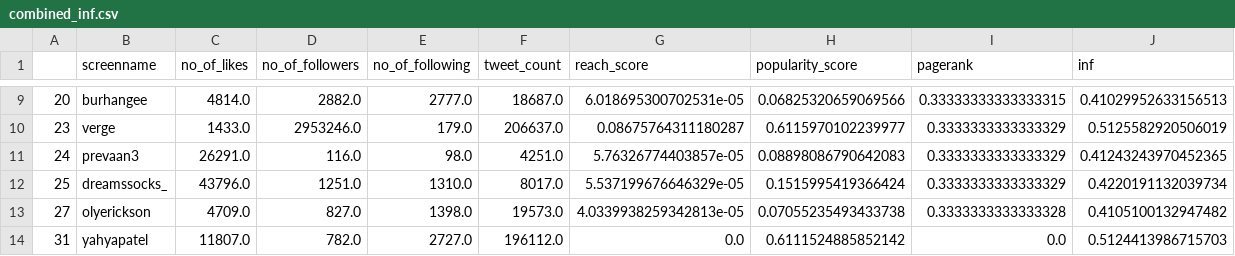
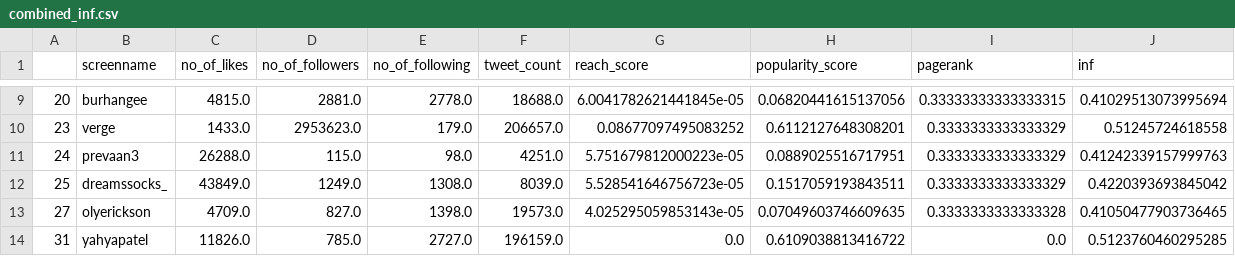
Before and after one commit to rutvikdumre/fyp, a CSV file: main/combined_inf.csv, drawn as a sheet; only a part is shown, gaps mark what is left out; the diff covers the shown part only.

```diff
--- a/main/combined_inf.csv
+++ b/main/combined_inf.csv
@@ -9,6 +9,6 @@
-20,burhangee,4814.0,2882.0,2777.0,18687.0,6.018695300702531e-05,0.06825320659069566,0.33333333333333315,0.41029952633156513
-23,verge,1433.0,2953246.0,179.0,206637.0,0.08675764311180287,0.6115970102239977,0.3333333333333329,0.5125582920506019
-24,prevaan3,26291.0,116.0,98.0,4251.0,5.76326774403857e-05,0.08898086790642083,0.3333333333333329,0.41243243970452365
-25,dreamssocks_,43796.0,1251.0,1310.0,8017.0,5.537199676646329e-05,0.1515995419366424,0.3333333333333329,0.4220191132039734
-27,olyerickson,4709.0,827.0,1398.0,19573.0,4.0339938259342813e-05,0.07055235493433738,0.3333333333333328,0.4105100132947482
-31,yahyapatel,11807.0,782.0,2727.0,196112.0,0.0,0.6111524885852142,0.0,0.5124413986715703
+20,burhangee,4815.0,2881.0,2778.0,18688.0,6.0041782621441845e-05,0.06820441615137056,0.33333333333333315,0.41029513073995694
+23,verge,1433.0,2953623.0,179.0,206657.0,0.08677097495083252,0.6112127648308201,0.3333333333333329,0.51245724618558
+24,prevaan3,26288.0,115.0,98.0,4251.0,5.751679812000223e-05,0.0889025516717951,0.3333333333333329,0.41242339157999763
+25,dreamssocks_,43849.0,1249.0,1308.0,8039.0,5.528541646756723e-05,0.1517059193843511,0.3333333333333329,0.4220393693845042
+27,olyerickson,4709.0,827.0,1398.0,19573.0,4.025295059853143e-05,0.07049603746609635,0.3333333333333328,0.41050477903736465
+31,yahyapatel,11826.0,785.0,2727.0,196159.0,0.0,0.6109038813416722,0.0,0.5123760460295285
```
Also changed, not shown: 116 edited cells elsewhere in this file, 2 other files.
